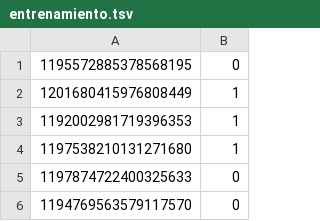
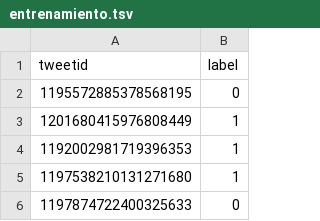
Before and after one commit to a4vg/datasets-reactive-supervision, a TSV file: intencional/entrenamiento.tsv, drawn as a sheet; only a part is shown; the shorter side is filled out with more unchanged rows; the diff names each change by its address in the sheet, - before the commit and + after, or states it on an @@ line.

Commit message:
Add headers to datasets

```diff
--- a/intencional/entrenamiento.tsv
+++ b/intencional/entrenamiento.tsv
+row 1: tweetid | label
```
Also changed, not shown: intencional/validacion.tsv, percibido/entrenamiento.tsv, 1 other file.
